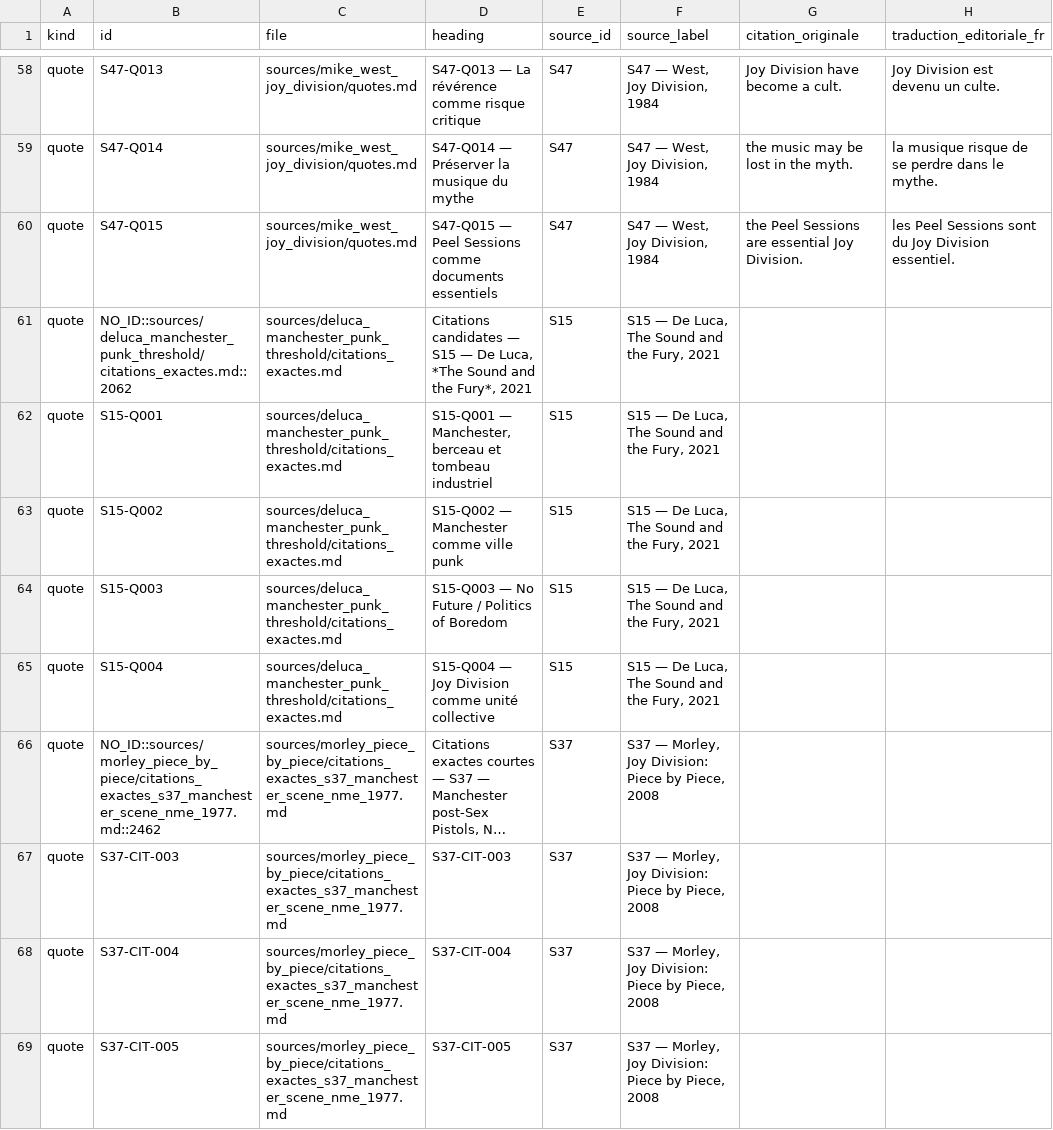
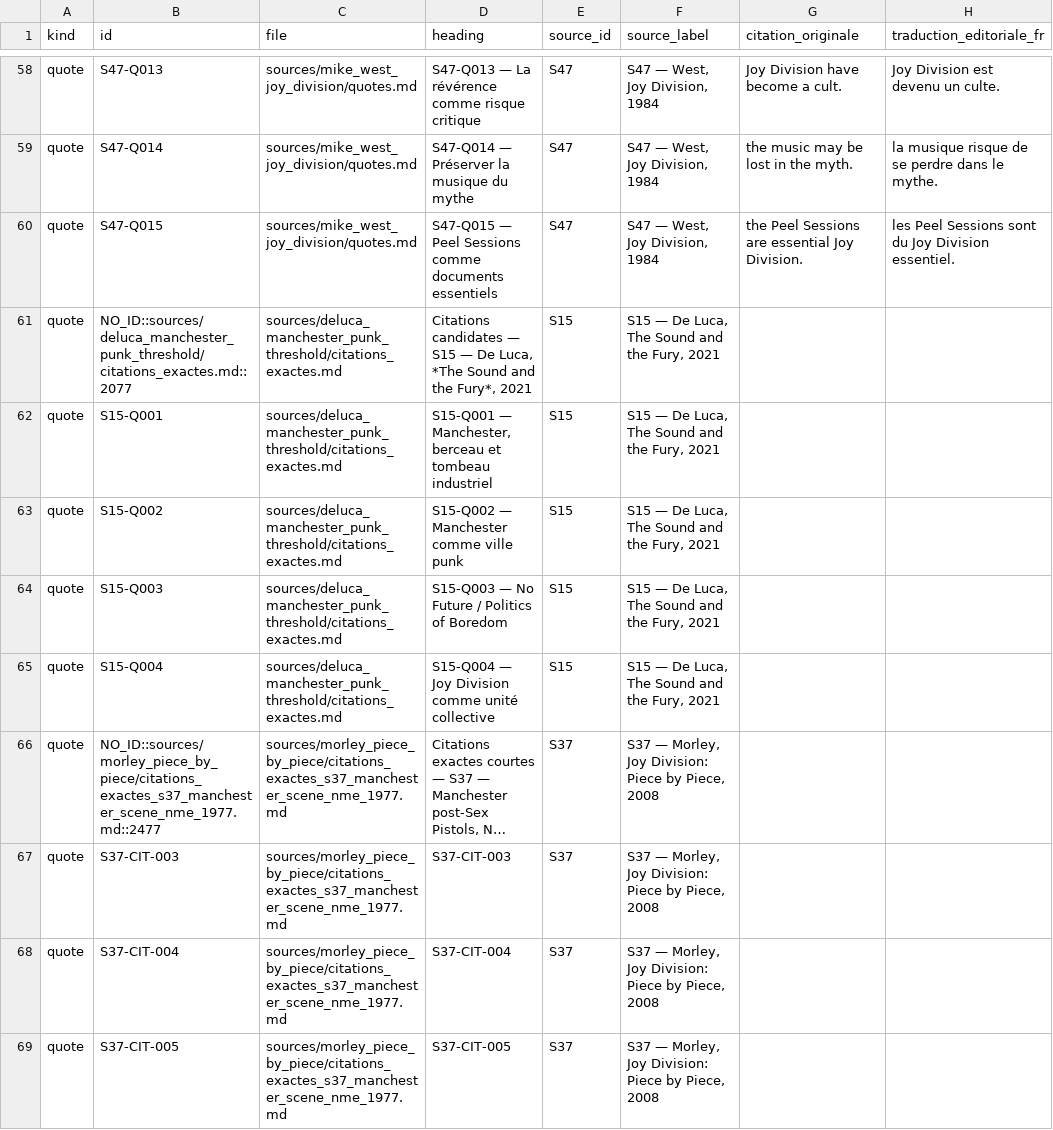
Before and after one commit to AdminQuest/joy-division-ai-writing-studio, a CSV file: exports/generated/quotes.csv, drawn as a sheet; only a part is shown, gaps mark what is left out; long unchanged cells end in …; the diff covers the shown part only; the diff names each change by its address in the sheet, - before the commit and + after, or states it on an @@ line.

```diff
--- a/exports/generated/quotes.csv
+++ b/exports/generated/quotes.csv
-B61 (id): NO_ID::sources/deluca_manchester_punk_threshold/citations_exactes.md::2062
+B61 (id): NO_ID::sources/deluca_manchester_punk_threshold/citations_exactes.md::2077
-B66 (id): NO_ID::sources/morley_piece_by_piece/citations_exactes_s37_manchester_scene_nme_1977.md::2462
+B66 (id): NO_ID::sources/morley_piece_by_piece/citations_exactes_s37_manchester_scene_nme_1977.md::2477
```
Also changed, not shown: 3 edited cells elsewhere in this file, exports/generated/metadata.csv, exports/generated/songs.csv, 33 other files.
